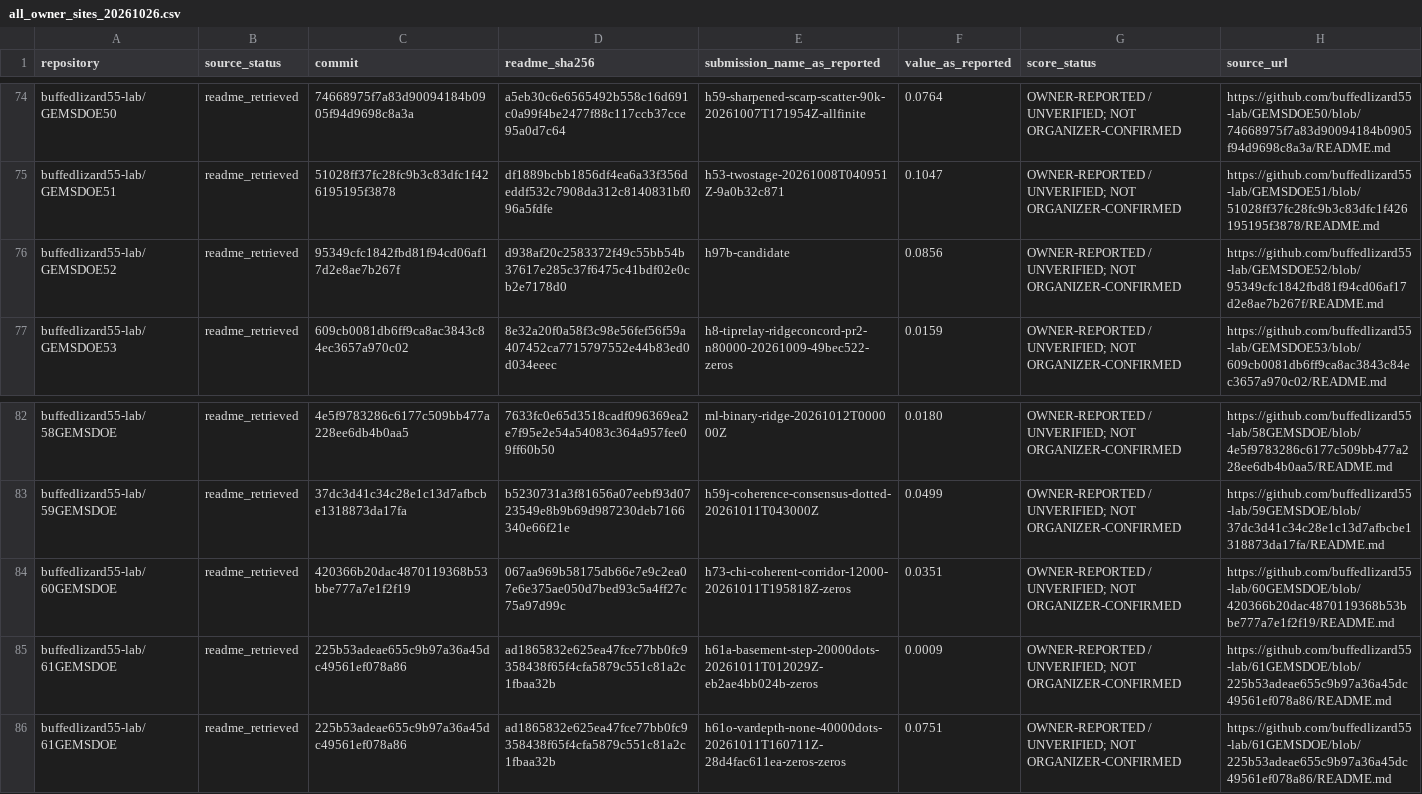
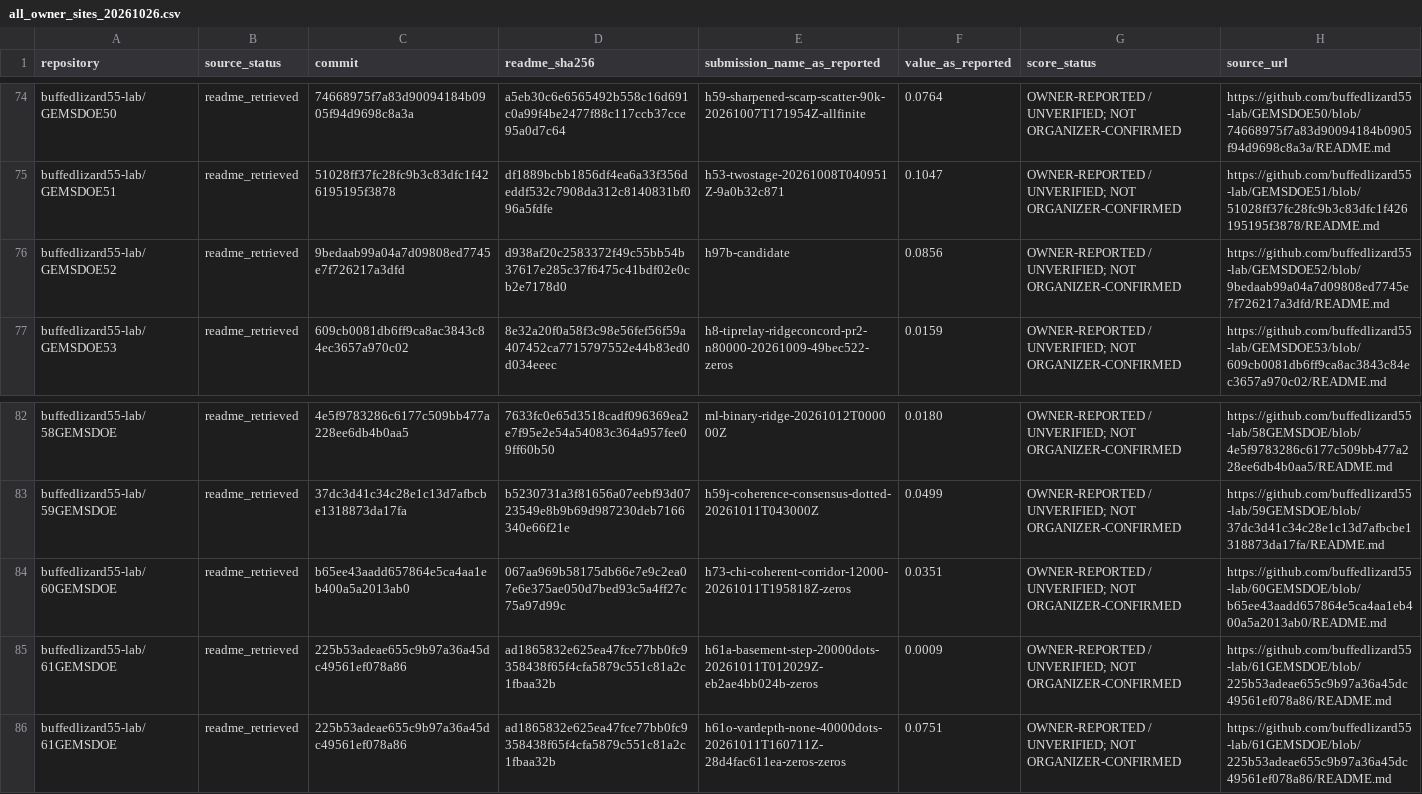
Before and after one commit to buffedlizard55-lab/GEMSDOE24, a CSV file: docs/data/all_owner_sites_20261026.csv, drawn as a sheet; only a part is shown, gaps mark what is left out; the diff covers the shown part only.

Commit message:
Add current source snapshot and safe submission guide
Co-authored-by: arena-agent <297053741+arena-agent@users.noreply.github.com>

```diff
--- a/docs/data/all_owner_sites_20261026.csv
+++ b/docs/data/all_owner_sites_20261026.csv
@@ -75,3 +75,3 @@ buffedlizard55-lab/GEMSDOE50,readme_retrieved,74668975f7a83d90094184b0905f94d969
 buffedlizard55-lab/GEMSDOE51,readme_retrieved,51028ff37fc28fc9b3c83dfc1f426195195f3878,df1889bcbb1856df4ea6a33f356deddf532c7908da312c8140831bf096a5fdfe,h53-twostage-20261008T040951Z-9a0b32c871,0.1047,OWNER-REPORTED / UNVERIFIED; NOT ORGANIZER-CONFIRMED,https://github.com/buffedlizard55-lab/GEMSDOE51/blob/51028ff37fc28fc9b3c83dfc1f426195195f3878/README.md
-buffedlizard55-lab/GEMSDOE52,readme_retrieved,95349cfc1842fbd81f94cd06af17d2e8ae7b267f,d938af20c2583372f49c55bb54b37617e285c37f6475c41bdf02e0cb2e7178d0,h97b-candidate,0.0856,OWNER-REPORTED / UNVERIFIED; NOT ORGANIZER-CONFIRMED,https://github.com/buffedlizard55-lab/GEMSDOE52/blob/95349cfc1842fbd81f94cd06af17d2e8ae7b267f/README.md
+buffedlizard55-lab/GEMSDOE52,readme_retrieved,9bedaab99a04a7d09808ed7745e7f726217a3dfd,d938af20c2583372f49c55bb54b37617e285c37f6475c41bdf02e0cb2e7178d0,h97b-candidate,0.0856,OWNER-REPORTED / UNVERIFIED; NOT ORGANIZER-CONFIRMED,https://github.com/buffedlizard55-lab/GEMSDOE52/blob/9bedaab99a04a7d09808ed7745e7f726217a3dfd/README.md
 buffedlizard55-lab/GEMSDOE53,readme_retrieved,609cb0081db6ff9ca8ac3843c84ec3657a970c02,8e32a20f0a58f3c98e56fef56f59a407452ca7715797552e44b83ed0d034eeec,h8-tiprelay-ridgeconcord-pr2-n80000-20261009-49bec522-zeros,0.0159,OWNER-REPORTED / UNVERIFIED; NOT ORGANIZER-CONFIRMED,https://github.com/buffedlizard55-lab/GEMSDOE53/blob/609cb0081db6ff9ca8ac3843c84ec3657a970c02/README.md
@@ -83,3 +83,3 @@ buffedlizard55-lab/58GEMSDOE,readme_retrieved,4e5f9783286c6177c509bb477a228ee6db
 buffedlizard55-lab/59GEMSDOE,readme_retrieved,37dc3d41c34c28e1c13d7afbcbe1318873da17fa,b5230731a3f81656a07eebf93d0723549e8b9b69d987230deb7166340e66f21e,h59j-coherence-consensus-dotted-20261011T043000Z,0.0499,OWNER-REPORTED / UNVERIFIED; NOT ORGANIZER-CONFIRMED,https://github.com/buffedlizard55-lab/59GEMSDOE/blob/37dc3d41c34c28e1c13d7afbcbe1318873da17fa/README.md
-buffedlizard55-lab/60GEMSDOE,readme_retrieved,420366b20dac4870119368b53bbe777a7e1f2f19,067aa969b58175db66e7e9c2ea07e6e375ae050d7bed93c5a4ff27c75a97d99c,h73-chi-coherent-corridor-12000-20261011T195818Z-zeros,0.0351,OWNER-REPORTED / UNVERIFIED; NOT ORGANIZER-CONFIRMED,https://github.com/buffedlizard55-lab/60GEMSDOE/blob/420366b20dac4870119368b53bbe777a7e1f2f19/README.md
+buffedlizard55-lab/60GEMSDOE,readme_retrieved,b65ee43aadd657864e5ca4aa1eb400a5a2013ab0,067aa969b58175db66e7e9c2ea07e6e375ae050d7bed93c5a4ff27c75a97d99c,h73-chi-coherent-corridor-12000-20261011T195818Z-zeros,0.0351,OWNER-REPORTED / UNVERIFIED; NOT ORGANIZER-CONFIRMED,https://github.com/buffedlizard55-lab/60GEMSDOE/blob/b65ee43aadd657864e5ca4aa1eb400a5a2013ab0/README.md
 buffedlizard55-lab/61GEMSDOE,readme_retrieved,225b53adeae655c9b97a36a45dc49561ef078a86,ad1865832e625ea47fce77bb0fc9358438f65f4cfa5879c551c81a2c1fbaa32b,h61a-basement-step-20000dots-20261011T012029Z-eb2ae4bb024b-zeros,0.0009,OWNER-REPORTED / UNVERIFIED; NOT ORGANIZER-CONFIRMED,https://github.com/buffedlizard55-lab/61GEMSDOE/blob/225b53adeae655c9b97a36a45dc49561ef078a86/README.md
```
Also changed, not shown: 71 edited cells elsewhere in this file, 8 other files.
